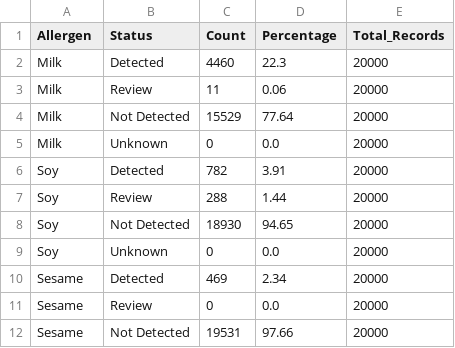
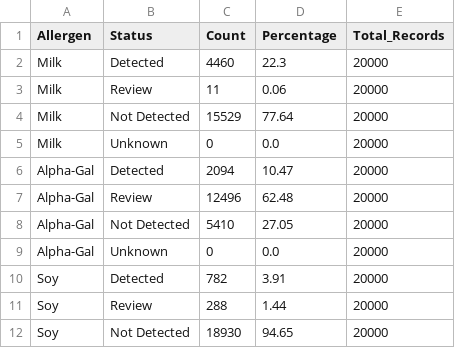
Before and after one commit to ushajaki-u/Sanjeeva-Aushadh, a CSV file: phase1_divya_drishti/EDA/output/allergen_status_breakdown.csv, drawn as a sheet; only a part is shown; the shorter side is filled out with more unchanged rows; the diff names each change by its address in the sheet, - before the commit and + after, or states it on an @@ line.

```diff
--- a/phase1_divya_drishti/EDA/output/allergen_status_breakdown.csv
+++ b/phase1_divya_drishti/EDA/output/allergen_status_breakdown.csv
+row 6: Alpha-Gal | Detected | 2094 | 10.47 | 20000
+row 7: Alpha-Gal | Review | 12496 | 62.48 | 20000
+row 8: Alpha-Gal | Not Detected | 5410 | 27.05 | 20000
+row 9: Alpha-Gal | Unknown | 0 | 0.0 | 20000
```
Also changed, not shown: phase1_divya_drishti/EDA/output/02_DatasetCreation_AllergenSummary_Output.csv, 6 other files.
